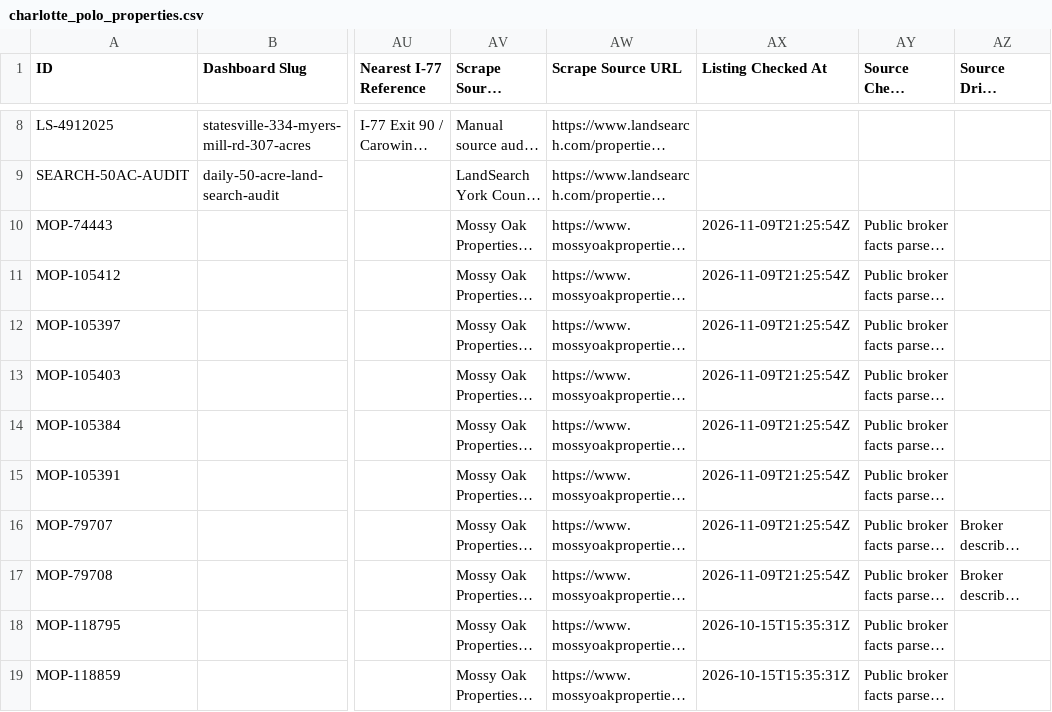
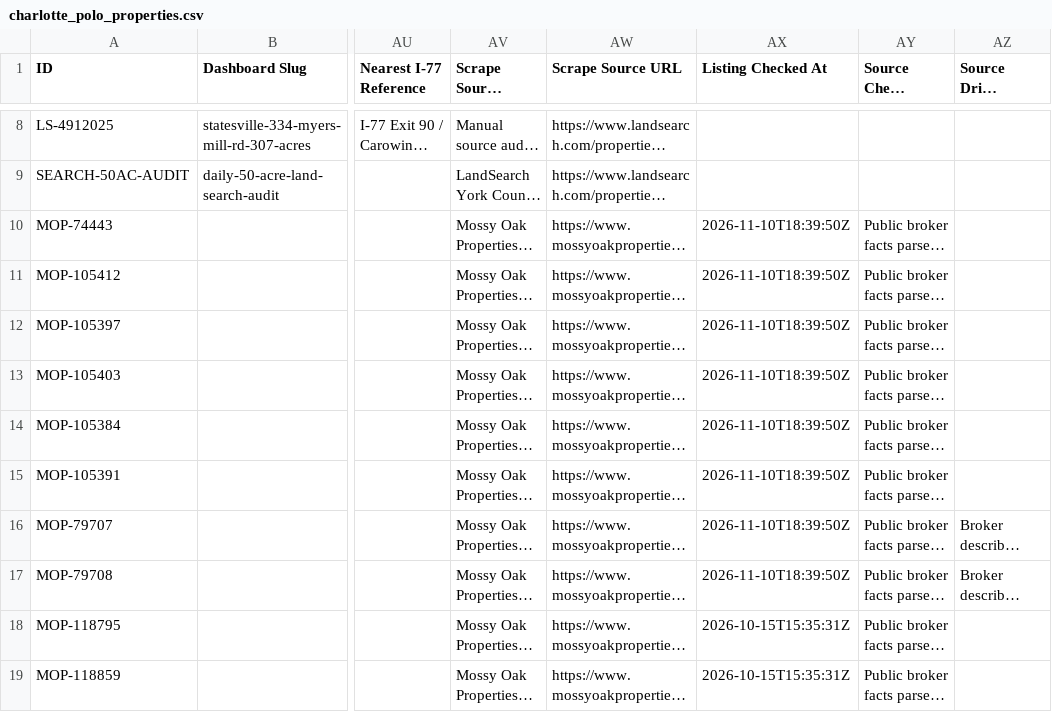
Before and after one commit to Ballzatram/cltpolo, a CSV file: data/charlotte_polo_properties.csv, drawn as a sheet; only a part is shown, gaps mark what is left out; long unchanged cells end in …; the diff names each change by its address in the sheet, - before the commit and + after, or states it on an @@ line.

```diff
--- a/data/charlotte_polo_properties.csv
+++ b/data/charlotte_polo_properties.csv
-AX10:AX17 (Listing Checked At): 2026-11-09T21:25:54Z
+AX10:AX17 (Listing Checked At): 2026-11-10T18:39:50Z
```
Also changed, not shown: 1 other file.
